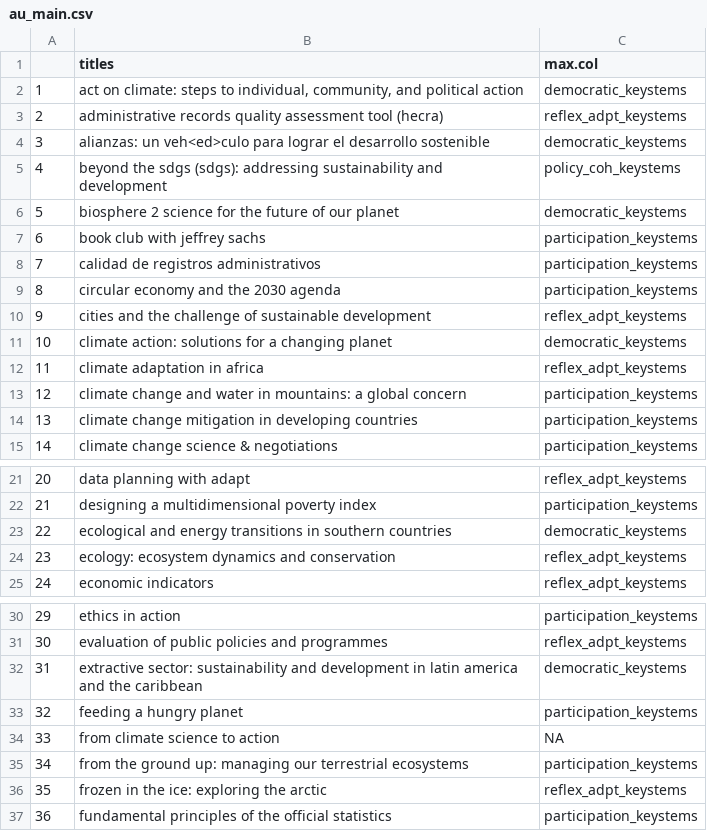
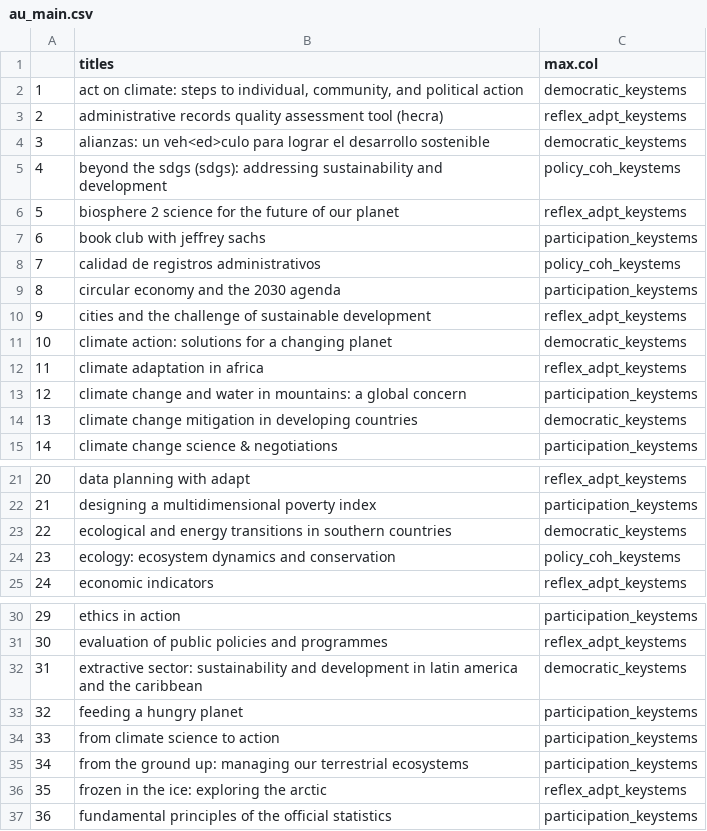
Before and after one commit to caitlinsarro/mpp_thesis, a CSV file: exports/au_main.csv, drawn as a sheet; only a part is shown, gaps mark what is left out.

```diff
--- a/exports/au_main.csv
+++ b/exports/au_main.csv
@@ -5,5 +5,5 @@
 "4","beyond the sdgs (sdgs): addressing sustainability and development","policy_coh_keystems"
-"5","biosphere 2 science for the future of our planet","democratic_keystems"
+"5","biosphere 2 science for the future of our planet","reflex_adpt_keystems"
 "6","book club with jeffrey sachs","participation_keystems"
-"7","calidad de registros administrativos","participation_keystems"
+"7","calidad de registros administrativos","policy_coh_keystems"
 "8","circular economy and the 2030 agenda","participation_keystems"
@@ -13,3 +13,3 @@
 "12","climate change and water in mountains: a global concern","participation_keystems"
-"13","climate change mitigation in developing countries","participation_keystems"
+"13","climate change mitigation in developing countries","democratic_keystems"
 "14","climate change science & negotiations","participation_keystems"
@@ -23,3 +23,3 @@
 "22","ecological and energy transitions in southern countries","democratic_keystems"
-"23","ecology: ecosystem dynamics and conservation","reflex_adpt_keystems"
+"23","ecology: ecosystem dynamics and conservation","policy_coh_keystems"
 "24","economic indicators","reflex_adpt_keystems"
@@ -33,3 +33,3 @@
 "32","feeding a hungry planet","participation_keystems"
-"33","from climate science to action",NA
+"33","from climate science to action","participation_keystems"
 "34","from the ground up: managing our terrestrial ecosystems","participation_keystems"
```
Also changed, not shown: data/au_diff_coding_export_fixed.csv, exports/au_un_only.csv, 7 other files.
